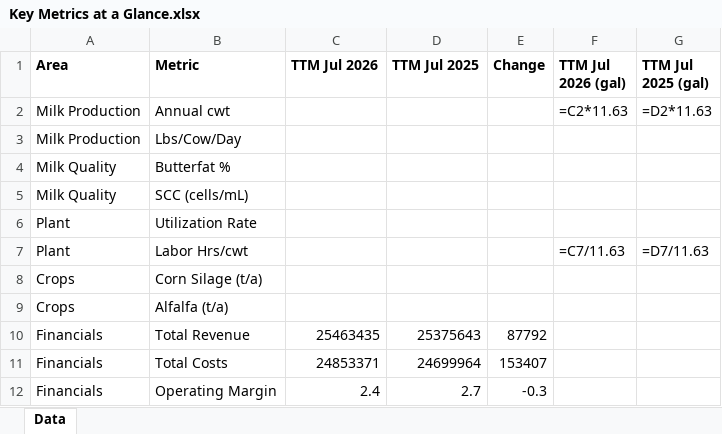
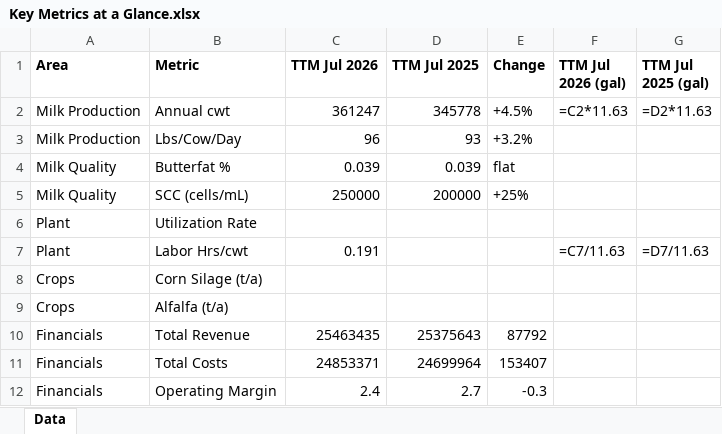
Before and after one commit to oliviaarkema/CD_StrategicPlanning, an Excel workbook: data/Key Metrics at a Glance.xlsx, sheet Data, drawn as a sheet; values as stored, in another font and other column widths than the file's, no borders; formulas without a stored value are shown as written; the diff names each change by its address in the sheet, - before the commit and + after, or states it on an @@ line.

```diff
--- a/data/Key Metrics at a Glance.xlsx (sheet Data)
+++ b/data/Key Metrics at a Glance.xlsx (sheet Data)
-C2 (TTM Jul 2026): (empty)
+C2 (TTM Jul 2026): 361247
-D2 (TTM Jul 2025): (empty)
+D2 (TTM Jul 2025): 345778
-E2 (Change): (empty)
+E2 (Change): +4.5%
-C3 (TTM Jul 2026): (empty)
+C3 (TTM Jul 2026): 96
-D3 (TTM Jul 2025): (empty)
+D3 (TTM Jul 2025): 93
-E3 (Change): (empty)
+E3 (Change): +3.2%
-C4 (TTM Jul 2026): (empty)
+C4 (TTM Jul 2026): 0.039
-D4 (TTM Jul 2025): (empty)
+D4 (TTM Jul 2025): 0.039
-E4 (Change): (empty)
+E4 (Change): flat
-C5 (TTM Jul 2026): (empty)
+C5 (TTM Jul 2026): 250000
-D5 (TTM Jul 2025): (empty)
+D5 (TTM Jul 2025): 200000
-E5 (Change): (empty)
+E5 (Change): +25%
-C7 (TTM Jul 2026): (empty)
+C7 (TTM Jul 2026): 0.191
```
Also changed, not shown: data/Business Overview - Stat Cards.xlsx, data/Plant_Production_Headcount_MonthlyGallons.xlsx, 1 other file.
